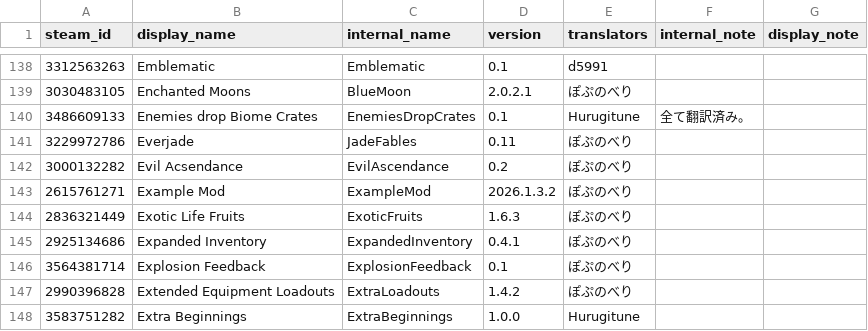
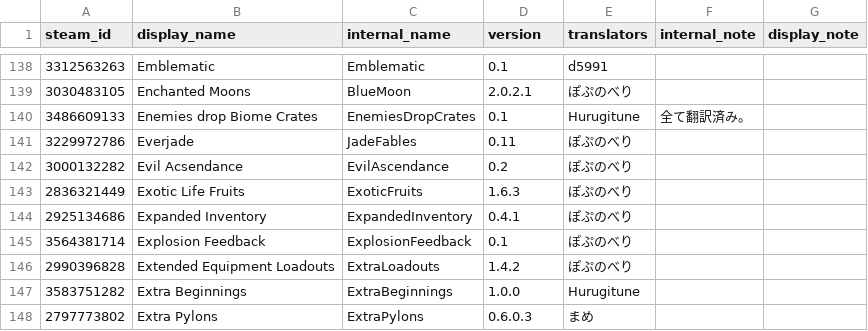
Before and after one commit to Leku-123/TMLHonyaku, a CSV file: TranslatedMods.csv, drawn as a sheet; only a part is shown, gaps mark what is left out; the shorter side is filled out with more unchanged rows; the diff names each change by its address in the sheet, - before the commit and + after, or states it on an @@ line.

Commit message:
Update TranslatedMods.csv

```diff
--- a/TranslatedMods.csv
+++ b/TranslatedMods.csv
-row 143: 2615761271 | Example Mod | ExampleMod | 2026.1.3.2 | ぽぷのべり
```
